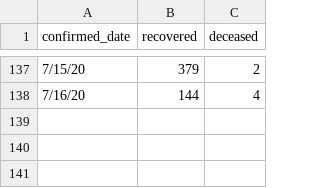
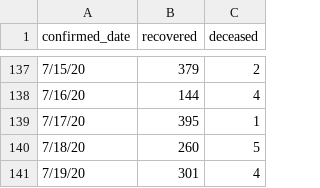
Before and after one commit to ratnania/covid-19-africa, a CSV file: datasets/morocco/statistiques-global-recovered-deceased.csv, drawn as a sheet; only a part is shown, gaps mark what is left out; the diff names each change by its address in the sheet, - before the commit and + after, or states it on an @@ line.

Commit message:
update data 19/07/2020

```diff
--- a/datasets/morocco/statistiques-global-recovered-deceased.csv
+++ b/datasets/morocco/statistiques-global-recovered-deceased.csv
+row 139: 7/17/20 | 395 | 1
+row 140: 7/18/20 | 260 | 5
+row 141: 7/19/20 | 301 | 4
```
Also changed, not shown: 2 other files.
